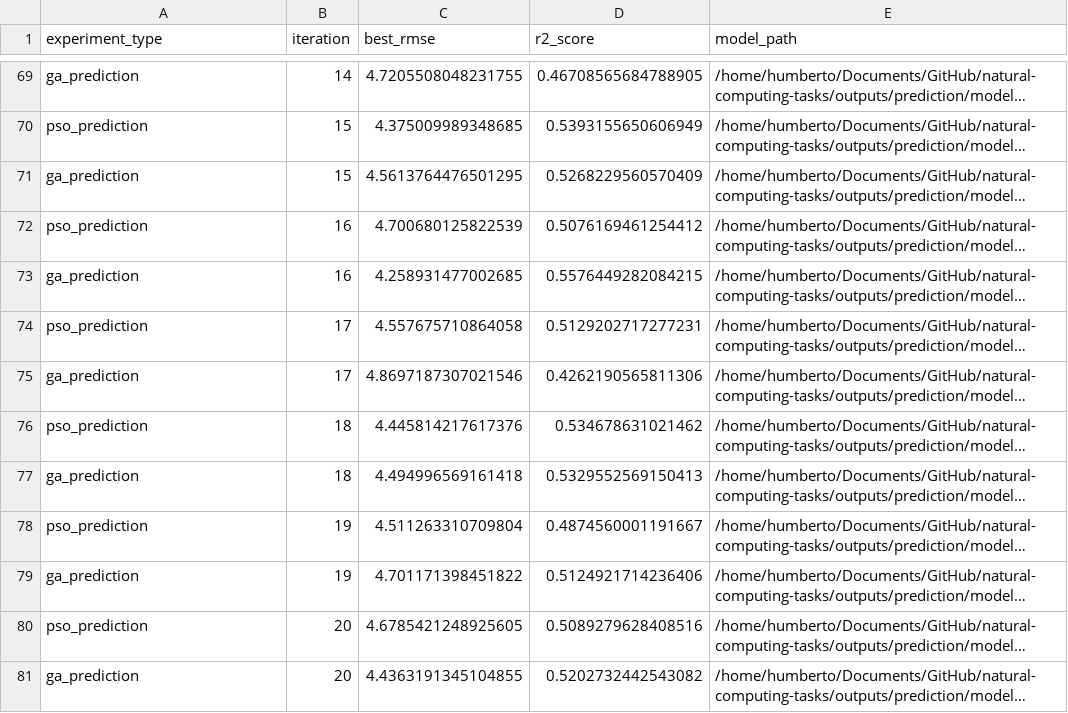
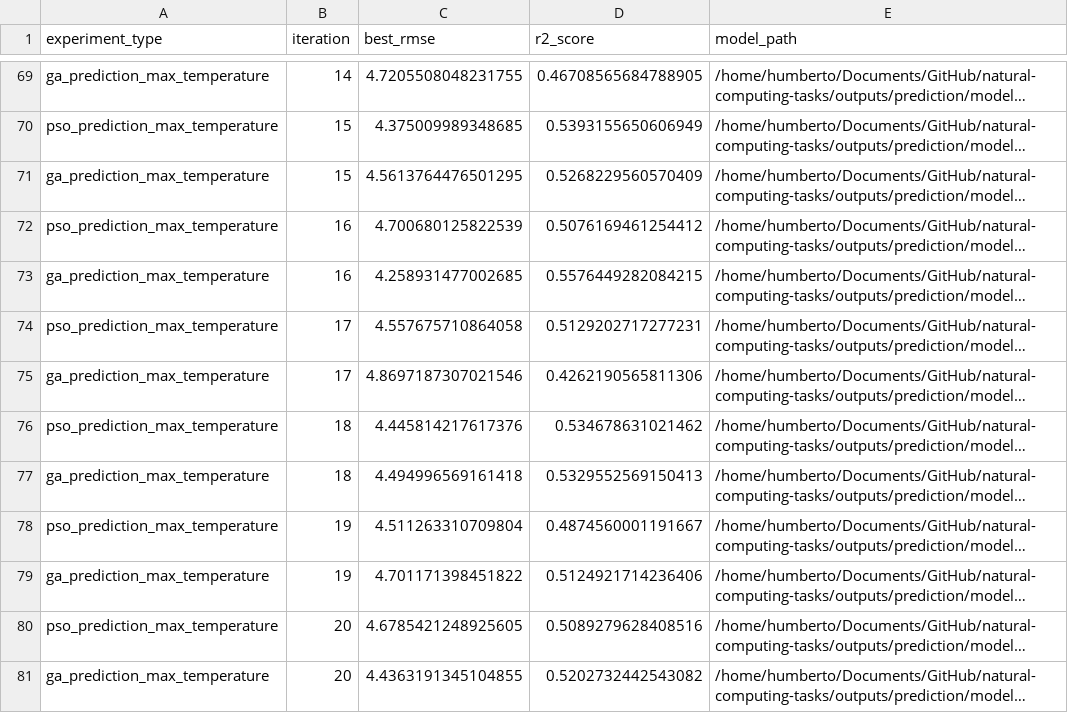
Before and after one commit to gsoaresbaptista/natural-computing-tasks, a CSV file: natural_computing_tasks/first_task/analysis/results/results1.csv, drawn as a sheet; only a part is shown, gaps mark what is left out; long unchanged cells end in …; the diff covers the shown part only; the diff names each change by its address in the sheet, - before the commit and + after, or states it on an @@ line.

Commit message:
🐛 fix: update type of prediction

```diff
--- a/natural_computing_tasks/first_task/analysis/results/results1.csv
+++ b/natural_computing_tasks/first_task/analysis/results/results1.csv
-A69 (experiment_type): ga_prediction
+A69 (experiment_type): ga_prediction_max_temperature
-A70 (experiment_type): pso_prediction
+A70 (experiment_type): pso_prediction_max_temperature
-A71 (experiment_type): ga_prediction
+A71 (experiment_type): ga_prediction_max_temperature
-A72 (experiment_type): pso_prediction
+A72 (experiment_type): pso_prediction_max_temperature
-A73 (experiment_type): ga_prediction
+A73 (experiment_type): ga_prediction_max_temperature
-A74 (experiment_type): pso_prediction
+A74 (experiment_type): pso_prediction_max_temperature
-A75 (experiment_type): ga_prediction
+A75 (experiment_type): ga_prediction_max_temperature
-A76 (experiment_type): pso_prediction
+A76 (experiment_type): pso_prediction_max_temperature
-A77 (experiment_type): ga_prediction
+A77 (experiment_type): ga_prediction_max_temperature
-A78 (experiment_type): pso_prediction
+A78 (experiment_type): pso_prediction_max_temperature
-A79 (experiment_type): ga_prediction
+A79 (experiment_type): ga_prediction_max_temperature
-A80 (experiment_type): pso_prediction
+A80 (experiment_type): pso_prediction_max_temperature
-A81 (experiment_type): ga_prediction
+A81 (experiment_type): ga_prediction_max_temperature
```
Also changed, not shown: 27 edited cells elsewhere in this file, natural_computing_tasks/first_task/analysis/results/results2.csv.
